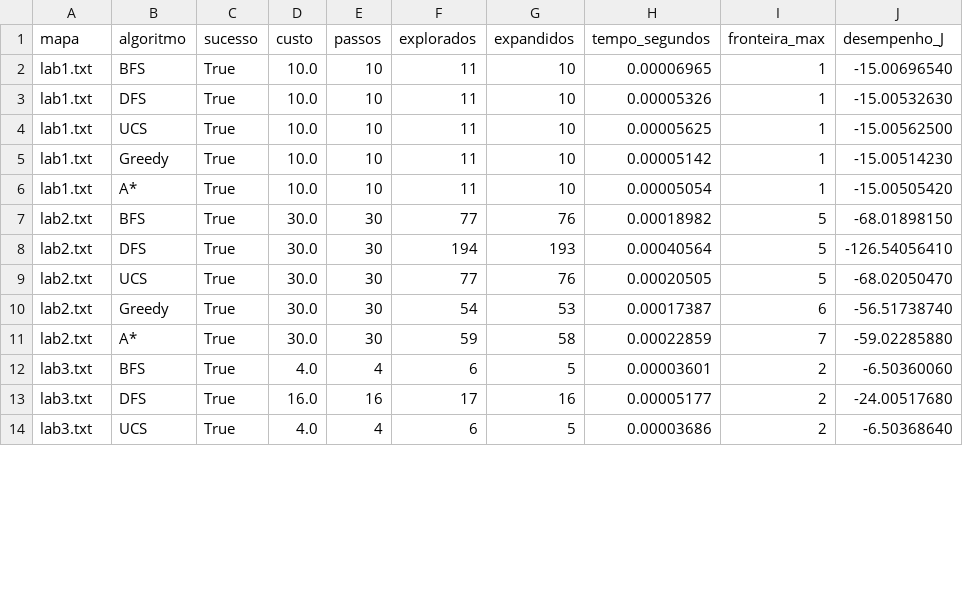
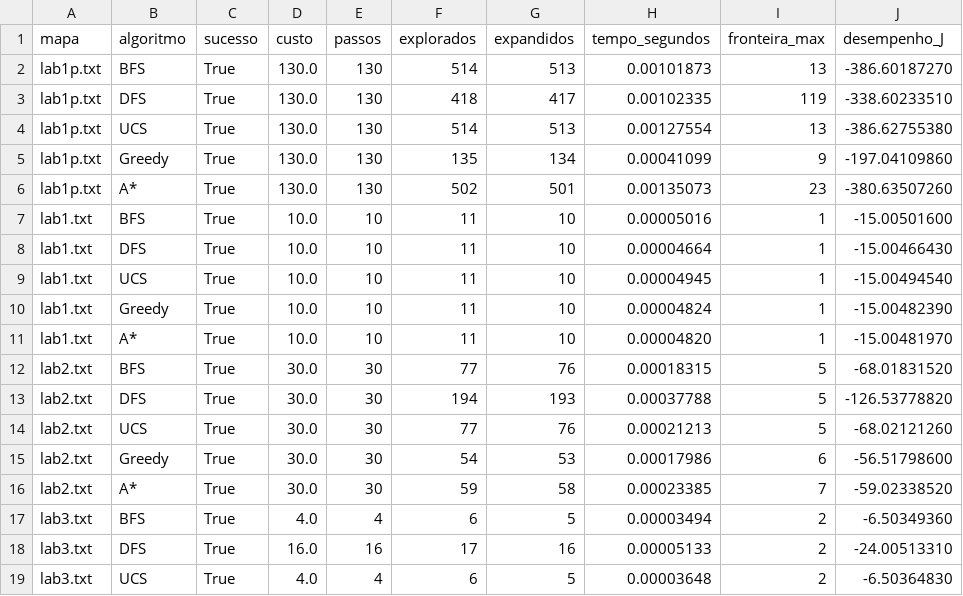
Before and after one commit to Athus27/maze-agent, a CSV file: api/app/data/resultados/semana1_resultados.csv, drawn as a sheet; only a part is shown; the diff covers the shown part only.

```diff
--- a/api/app/data/resultados/semana1_resultados.csv
+++ b/api/app/data/resultados/semana1_resultados.csv
@@ -1,14 +1,19 @@
 mapa,algoritmo,sucesso,custo,passos,explorados,expandidos,tempo_segundos,fronteira_max,desempenho_J
-lab1.txt,BFS,True,10.0,10,11,10,0.00006965,1,-15.00696540
-lab1.txt,DFS,True,10.0,10,11,10,0.00005326,1,-15.00532630
-lab1.txt,UCS,True,10.0,10,11,10,0.00005625,1,-15.00562500
-lab1.txt,Greedy,True,10.0,10,11,10,0.00005142,1,-15.00514230
-lab1.txt,A*,True,10.0,10,11,10,0.00005054,1,-15.00505420
-lab2.txt,BFS,True,30.0,30,77,76,0.00018982,5,-68.01898150
-lab2.txt,DFS,True,30.0,30,194,193,0.00040564,5,-126.54056410
-lab2.txt,UCS,True,30.0,30,77,76,0.00020505,5,-68.02050470
-lab2.txt,Greedy,True,30.0,30,54,53,0.00017387,6,-56.51738740
-lab2.txt,A*,True,30.0,30,59,58,0.00022859,7,-59.02285880
-lab3.txt,BFS,True,4.0,4,6,5,0.00003601,2,-6.50360060
-lab3.txt,DFS,True,16.0,16,17,16,0.00005177,2,-24.00517680
-lab3.txt,UCS,True,4.0,4,6,5,0.00003686,2,-6.50368640
+lab1p.txt,BFS,True,130.0,130,514,513,0.00101873,13,-386.60187270
+lab1p.txt,DFS,True,130.0,130,418,417,0.00102335,119,-338.60233510
+lab1p.txt,UCS,True,130.0,130,514,513,0.00127554,13,-386.62755380
+lab1p.txt,Greedy,True,130.0,130,135,134,0.00041099,9,-197.04109860
+lab1p.txt,A*,True,130.0,130,502,501,0.00135073,23,-380.63507260
+lab1.txt,BFS,True,10.0,10,11,10,0.00005016,1,-15.00501600
+lab1.txt,DFS,True,10.0,10,11,10,0.00004664,1,-15.00466430
+lab1.txt,UCS,True,10.0,10,11,10,0.00004945,1,-15.00494540
+lab1.txt,Greedy,True,10.0,10,11,10,0.00004824,1,-15.00482390
+lab1.txt,A*,True,10.0,10,11,10,0.00004820,1,-15.00481970
+lab2.txt,BFS,True,30.0,30,77,76,0.00018315,5,-68.01831520
+lab2.txt,DFS,True,30.0,30,194,193,0.00037788,5,-126.53778820
+lab2.txt,UCS,True,30.0,30,77,76,0.00021213,5,-68.02121260
+lab2.txt,Greedy,True,30.0,30,54,53,0.00017986,6,-56.51798600
+lab2.txt,A*,True,30.0,30,59,58,0.00023385,7,-59.02338520
+lab3.txt,BFS,True,4.0,4,6,5,0.00003494,2,-6.50349360
+lab3.txt,DFS,True,16.0,16,17,16,0.00005133,2,-24.00513310
+lab3.txt,UCS,True,4.0,4,6,5,0.00003648,2,-6.50364830
```
Also changed, not shown: 14 edited cells elsewhere in this file, 5 other files.
